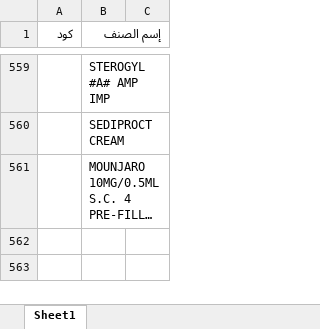
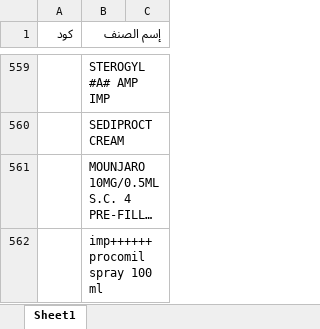
Before and after one commit to abdalhamid19/PharmaSupplyBot, an Excel workbook: data/input/prevented_items/drugprevented.xlsx, sheet Sheet1, drawn as a sheet; only a part is shown, gaps mark what is left out; long unchanged cells end in …; values as stored, in another font and other column widths than the file's, no borders; the diff names each change by its address in the sheet, - before the commit and + after, or states it on an @@ line.

```diff
--- a/data/input/prevented_items/drugprevented.xlsx (sheet Sheet1)
+++ b/data/input/prevented_items/drugprevented.xlsx (sheet Sheet1)
+row 562:  | imp++++++ procomil spray 100 ml
```
Also changed, not shown: data/input/prevented_items/فاهس.xlsx, 3 other files.
